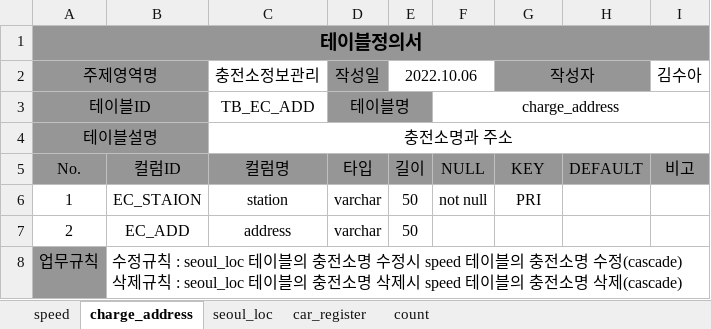
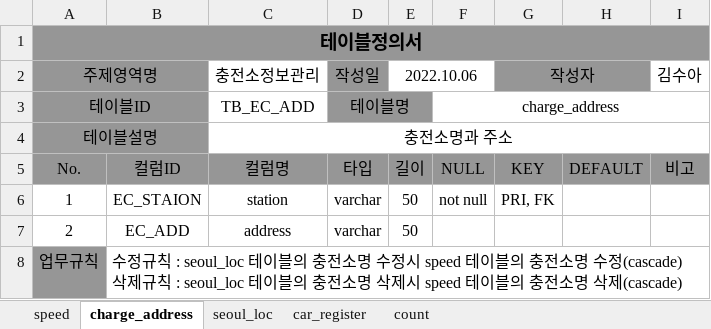
Before and after one commit to knudatascientists/Team3_stair, an Excel workbook: 제출물/3조 테이블정의서.xlsx, sheet charge_address, drawn as a sheet; values as stored, in another font and other column widths than the file's, no borders; charts and pictures not drawn; the diff names each change by its address in the sheet, - before the commit and + after, or states it on an @@ line.

```diff
--- a/제출물/3조 테이블정의서.xlsx (sheet charge_address)
+++ b/제출물/3조 테이블정의서.xlsx (sheet charge_address)
-G6 (작성자): PRI
+G6 (작성자): PRI, FK
```
Also changed, not shown: sheet speed, 2 other files.
